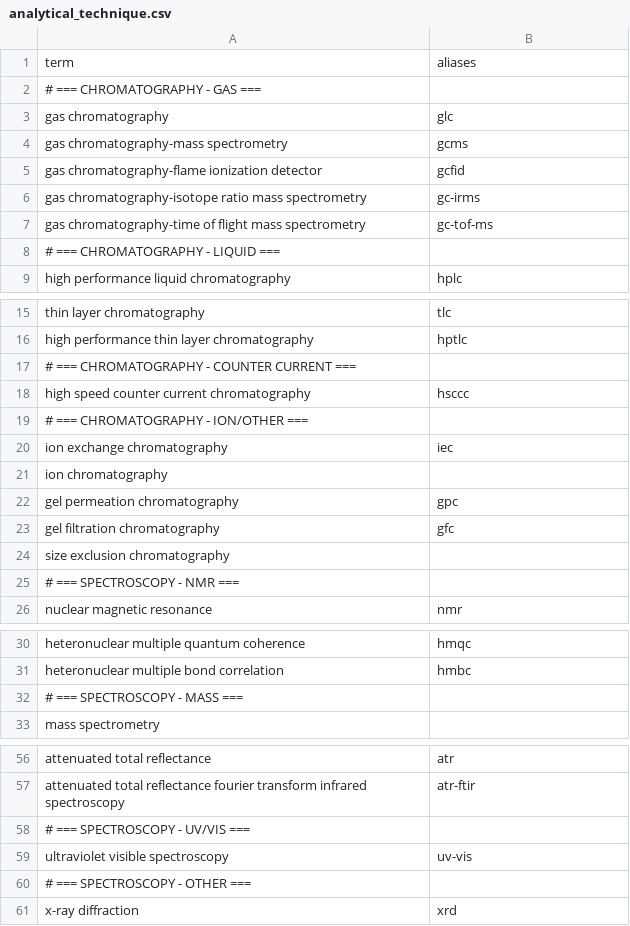
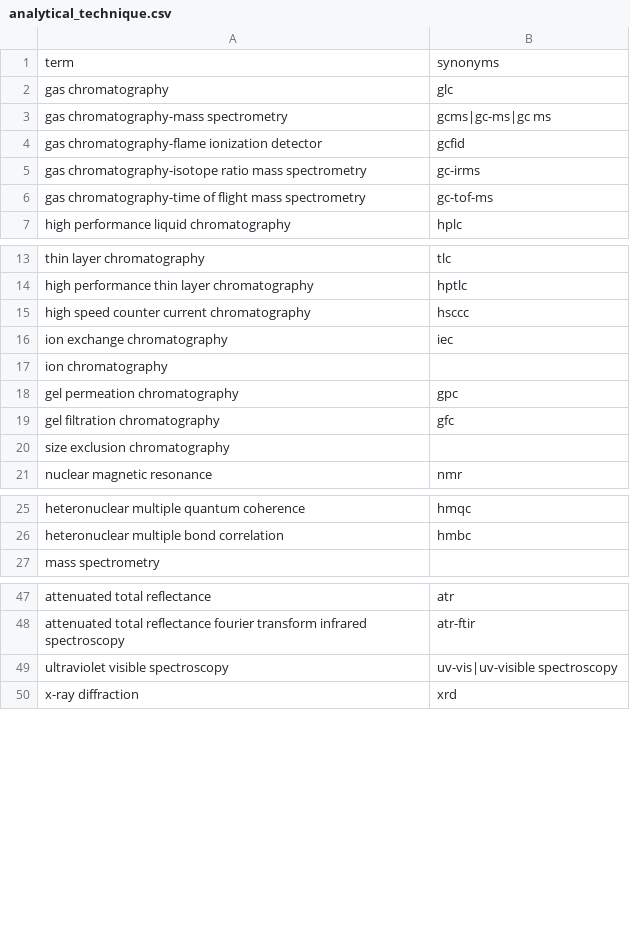
Before and after one commit to saifnama/PhytoQuery, a CSV file: backend/gazetteer/data/analytical_technique.csv, drawn as a sheet; only a part is shown, gaps mark what is left out; the diff covers the shown part only.

```diff
--- a/backend/gazetteer/data/analytical_technique.csv
+++ b/backend/gazetteer/data/analytical_technique.csv
@@ -1,5 +1,4 @@
-term,aliases
-# === CHROMATOGRAPHY - GAS ===,
+term,synonyms
 gas chromatography,glc
-gas chromatography-mass spectrometry,gcms
+gas chromatography-mass spectrometry,gcms|gc-ms|gc ms
 gas chromatography-flame ionization detector,gcfid
@@ -7,3 +6,2 @@ gas chromatography-isotope ratio mass spectrometry,gc-irms
 gas chromatography-time of flight mass spectrometry,gc-tof-ms
-# === CHROMATOGRAPHY - LIQUID ===,
 high performance liquid chromatography,hplc
@@ -16,5 +14,3 @@ thin layer chromatography,tlc
 high performance thin layer chromatography,hptlc
-# === CHROMATOGRAPHY - COUNTER CURRENT ===,
 high speed counter current chromatography,hsccc
-# === CHROMATOGRAPHY - ION/OTHER ===,
 ion exchange chromatography,iec
@@ -24,3 +20,2 @@ gel filtration chromatography,gfc
 size exclusion chromatography,
-# === SPECTROSCOPY - NMR ===,
 nuclear magnetic resonance,nmr
@@ -31,3 +26,2 @@ heteronuclear multiple quantum coherence,hmqc
 heteronuclear multiple bond correlation,hmbc
-# === SPECTROSCOPY - MASS ===,
 mass spectrometry,
@@ -57,5 +48,3 @@ attenuated total reflectance,atr
 attenuated total reflectance fourier transform infrared spectroscopy,atr-ftir
-# === SPECTROSCOPY - UV/VIS ===,
-ultraviolet visible spectroscopy,uv-vis
-# === SPECTROSCOPY - OTHER ===,
+ultraviolet visible spectroscopy,uv-vis|uv-visible spectroscopy
 x-ray diffraction,xrd
```
Also changed, not shown: 67 added rows and 4 removed rows elsewhere in this file, backend/gazetteer/data/development_stage.csv, backend/gazetteer/data/extraction_method.csv, 30 other files.
